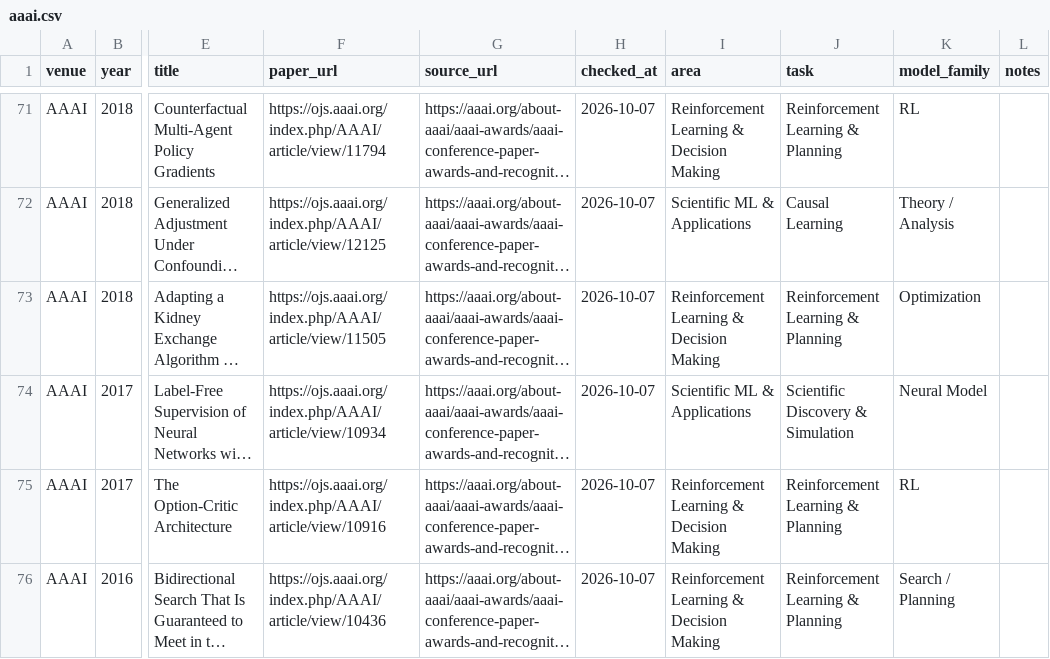
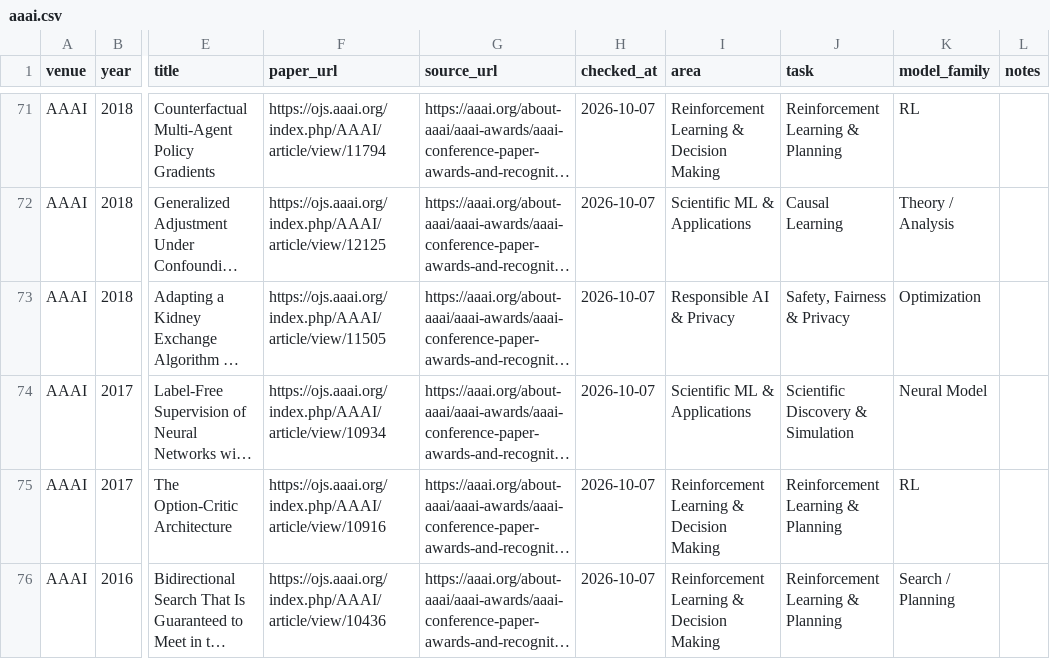
Before and after one commit to shunk031/awesome-ai-best-papers, a CSV file: data/papers/aaai.csv, drawn as a sheet; only a part is shown, gaps mark what is left out; long unchanged cells end in …; the diff names each change by its address in the sheet, - before the commit and + after, or states it on an @@ line.

```diff
--- a/data/papers/aaai.csv
+++ b/data/papers/aaai.csv
-I73 (area): Reinforcement Learning & Decision Making
+I73 (area): Responsible AI & Privacy
-J73 (task): Reinforcement Learning & Planning
+J73 (task): Safety, Fairness & Privacy
```
Also changed, not shown: 1 other file.
